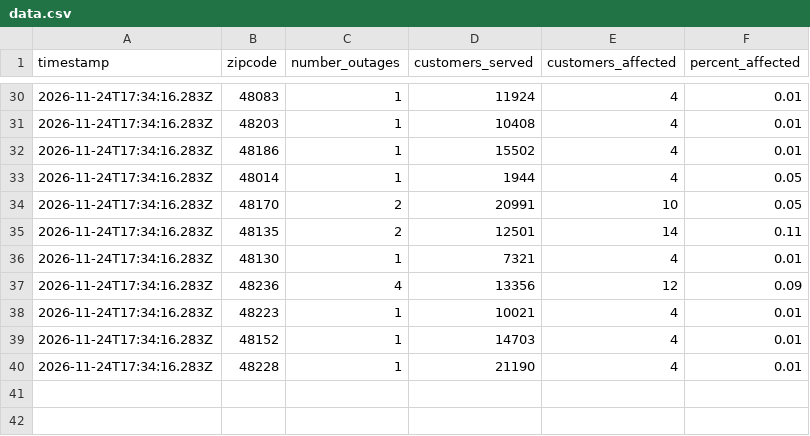
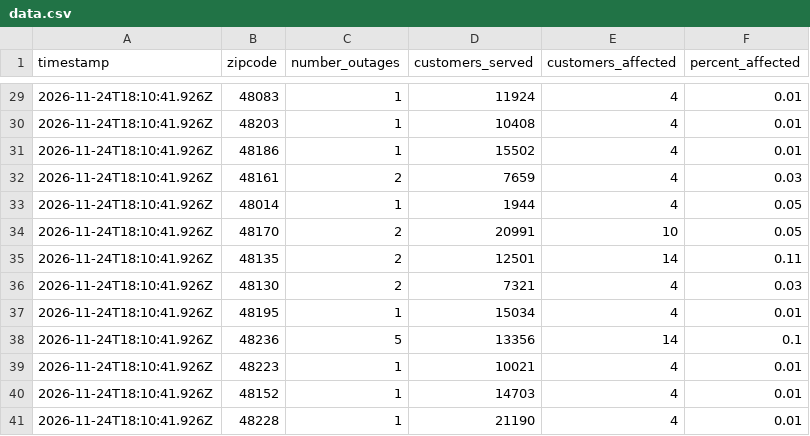
Before and after one commit to dschlaud/dte-outage-tracker, a CSV file: data.csv, drawn as a sheet; only a part is shown, gaps mark what is left out; the diff covers the shown part only.

```diff
--- a/data.csv
+++ b/data.csv
@@ -30,11 +29,13 @@ timestamp,zipcode,number_outages,customers_served,customers_affected,percent_aff
-2026-11-24T17:34:16.283Z,48083,1,11924,4,0.01
-2026-11-24T17:34:16.283Z,48203,1,10408,4,0.01
-2026-11-24T17:34:16.283Z,48186,1,15502,4,0.01
-2026-11-24T17:34:16.283Z,48014,1,1944,4,0.05
-2026-11-24T17:34:16.283Z,48170,2,20991,10,0.05
-2026-11-24T17:34:16.283Z,48135,2,12501,14,0.11
-2026-11-24T17:34:16.283Z,48130,1,7321,4,0.01
-2026-11-24T17:34:16.283Z,48236,4,13356,12,0.09
-2026-11-24T17:34:16.283Z,48223,1,10021,4,0.01
-2026-11-24T17:34:16.283Z,48152,1,14703,4,0.01
-2026-11-24T17:34:16.283Z,48228,1,21190,4,0.01
+2026-11-24T18:10:41.926Z,48083,1,11924,4,0.01
+2026-11-24T18:10:41.926Z,48203,1,10408,4,0.01
+2026-11-24T18:10:41.926Z,48186,1,15502,4,0.01
+2026-11-24T18:10:41.926Z,48161,2,7659,4,0.03
+2026-11-24T18:10:41.926Z,48014,1,1944,4,0.05
+2026-11-24T18:10:41.926Z,48170,2,20991,10,0.05
+2026-11-24T18:10:41.926Z,48135,2,12501,14,0.11
+2026-11-24T18:10:41.926Z,48130,2,7321,4,0.03
+2026-11-24T18:10:41.926Z,48195,1,15034,4,0.01
+2026-11-24T18:10:41.926Z,48236,5,13356,14,0.1
+2026-11-24T18:10:41.926Z,48223,1,10021,4,0.01
+2026-11-24T18:10:41.926Z,48152,1,14703,4,0.01
+2026-11-24T18:10:41.926Z,48228,1,21190,4,0.01
```
Also changed, not shown: 4 added rows, 5 removed rows and 39 edited cells elsewhere in this file, 2 other files.
